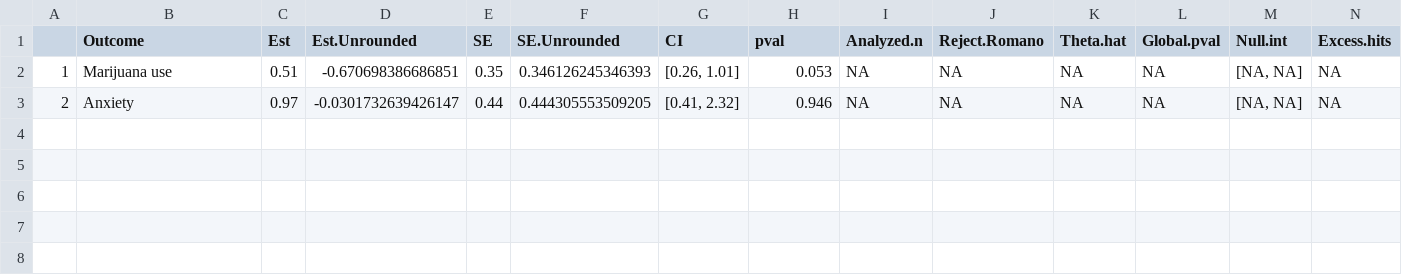
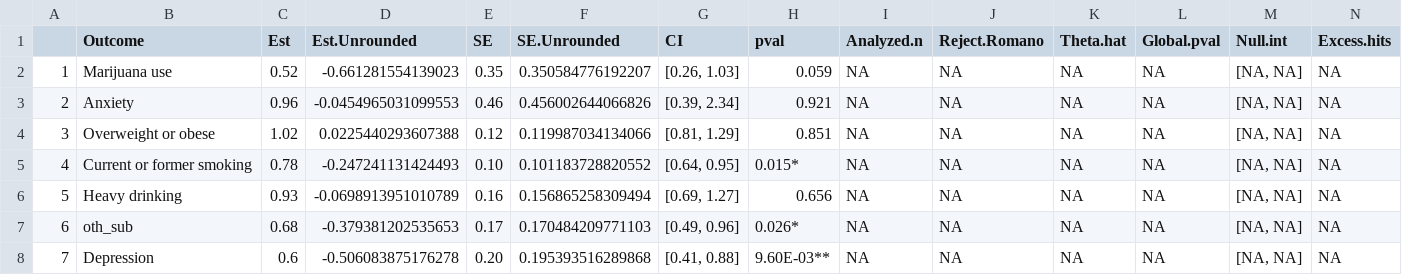
Before and after one commit to mayamathur/outcome-wide, a CSV file: Applied example/Results/Supplement (top vs. bottom tertile)/table2_logistic_tmle_MI_.csv, drawn as a sheet.

```diff
--- a/Applied example/Results/Supplement (top vs. bottom tertile)/table2_logistic_tmle_MI_.csv
+++ b/Applied example/Results/Supplement (top vs. bottom tertile)/table2_logistic_tmle_MI_.csv
@@ -1,3 +1,8 @@
 "","Outcome","Est","Est.Unrounded","SE","SE.Unrounded","CI","pval","Analyzed.n","Reject.Romano","Theta.hat","Global.pval","Null.int","Excess.hits"
-"1","Marijuana use",0.51,-0.670698386686851,"0.35",0.346126245346393,"[0.26, 1.01]","0.053",NA,NA,NA,NA," [NA, NA]",NA
-"2","Anxiety",0.97,-0.0301732639426147,"0.44",0.444305553509205,"[0.41, 2.32]","0.946",NA,NA,NA,NA," [NA, NA]",NA
+"1","Marijuana use",0.52,-0.661281554139023,"0.35",0.350584776192207,"[0.26, 1.03]","0.059",NA,NA,NA,NA," [NA, NA]",NA
+"2","Anxiety",0.96,-0.0454965031099553,"0.46",0.456002644066826,"[0.39, 2.34]","0.921",NA,NA,NA,NA," [NA, NA]",NA
+"3","Overweight or obese",1.02,0.0225440293607388,"0.12",0.119987034134066,"[0.81, 1.29]","0.851",NA,NA,NA,NA," [NA, NA]",NA
+"4","Current or former smoking",0.78,-0.247241131424493,"0.10",0.101183728820552,"[0.64, 0.95]","0.015*",NA,NA,NA,NA," [NA, NA]",NA
+"5","Heavy drinking",0.93,-0.0698913951010789,"0.16",0.156865258309494,"[0.69, 1.27]","0.656",NA,NA,NA,NA," [NA, NA]",NA
+"6","oth_sub",0.68,-0.379381202535653,"0.17",0.170484209771103,"[0.49, 0.96]","0.026*",NA,NA,NA,NA," [NA, NA]",NA
+"7","Depression",0.6,-0.506083875176278,"0.20",0.195393516289868,"[0.41, 0.88]","9.60E-03**",NA,NA,NA,NA," [NA, NA]",NA
```
Also changed, not shown: Applied example/Results/Supplement (top vs. bottom tertile)/table2_logistic_nontmle_MI_.csv, 11 other files.
